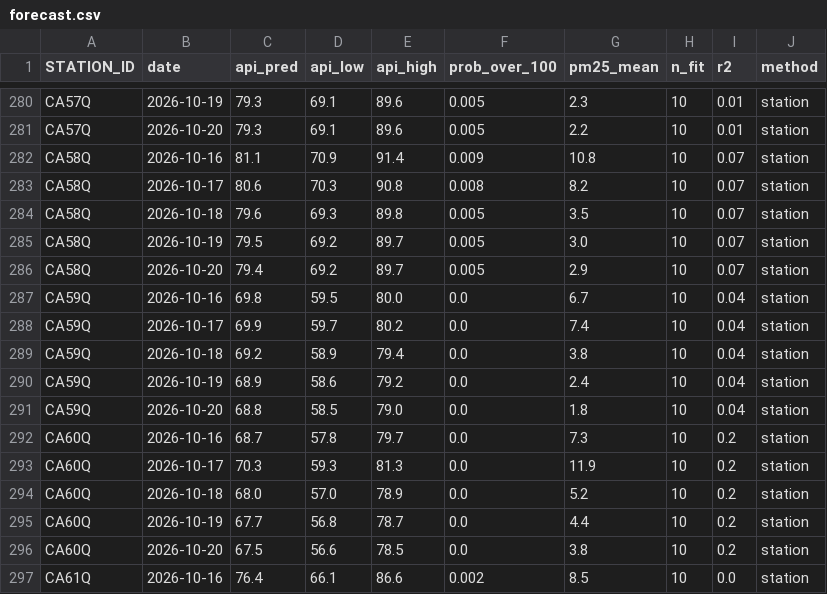
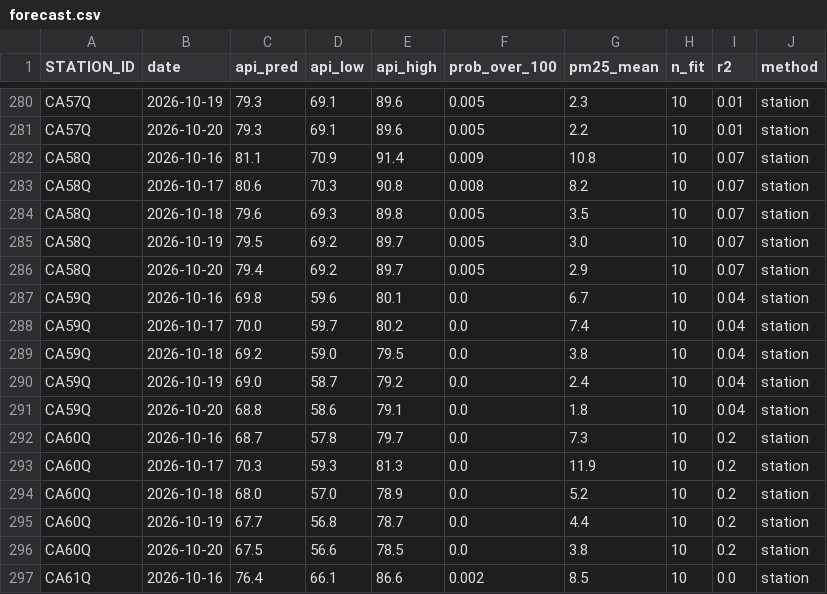
Before and after one commit to herr-hollis/Malaysia-Haze-Monitor, a CSV file: data/forecast.csv, drawn as a sheet; only a part is shown, gaps mark what is left out.

```diff
--- a/data/forecast.csv
+++ b/data/forecast.csv
@@ -286,7 +286,7 @@ CA58Q,2026-10-19,79.5,69.2,89.7,0.005,3.0,10,0.07,station
 CA58Q,2026-10-20,79.4,69.2,89.7,0.005,2.9,10,0.07,station
-CA59Q,2026-10-16,69.8,59.5,80.0,0.0,6.7,10,0.04,station
-CA59Q,2026-10-17,69.9,59.7,80.2,0.0,7.4,10,0.04,station
-CA59Q,2026-10-18,69.2,58.9,79.4,0.0,3.8,10,0.04,station
-CA59Q,2026-10-19,68.9,58.6,79.2,0.0,2.4,10,0.04,station
-CA59Q,2026-10-20,68.8,58.5,79.0,0.0,1.8,10,0.04,station
+CA59Q,2026-10-16,69.8,59.6,80.1,0.0,6.7,10,0.04,station
+CA59Q,2026-10-17,70.0,59.7,80.2,0.0,7.4,10,0.04,station
+CA59Q,2026-10-18,69.2,59.0,79.5,0.0,3.8,10,0.04,station
+CA59Q,2026-10-19,69.0,58.7,79.2,0.0,2.4,10,0.04,station
+CA59Q,2026-10-20,68.8,58.6,79.1,0.0,1.8,10,0.04,station
 CA60Q,2026-10-16,68.7,57.8,79.7,0.0,7.3,10,0.2,station
```
Also changed, not shown: 1 other file.
